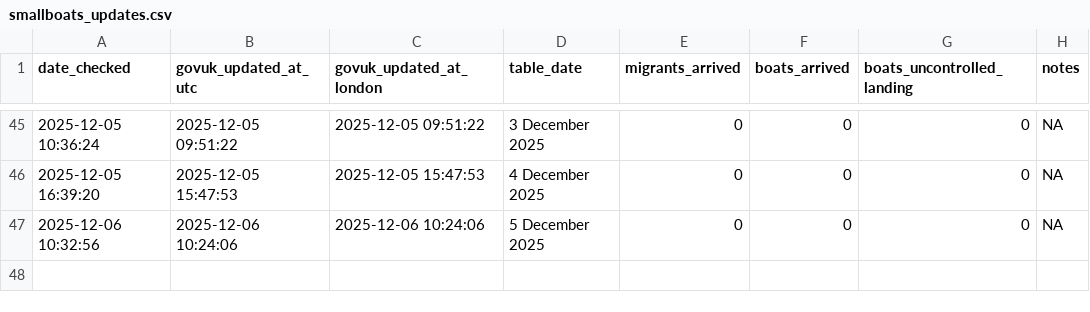
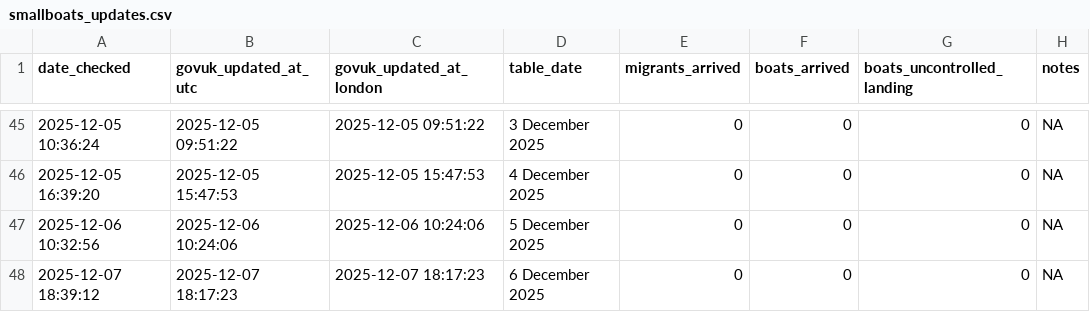
Before and after one commit to apuravbhatiya/smallboats-timestamp-tracker, a CSV file: smallboats_updates.csv, drawn as a sheet; only a part is shown, gaps mark what is left out.

```diff
--- a/smallboats_updates.csv
+++ b/smallboats_updates.csv
@@ -47 +47,2 @@ date_checked,govuk_updated_at_utc,govuk_updated_at_london,table_date,migrants_ar
 "2025-12-06 10:32:56","2025-12-06 10:24:06","2025-12-06 10:24:06","5 December 2025",0,0,0,NA
+"2025-12-07 18:39:12","2025-12-07 18:17:23","2025-12-07 18:17:23","6 December 2025",0,0,0,NA
```
